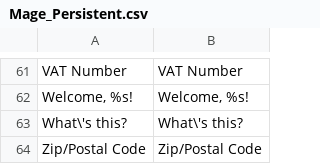
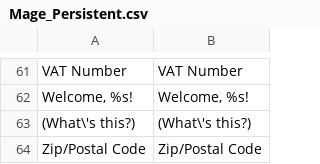
Before and after one commit to Magnusvb/magrwd, a CSV file: app/locale/en_US/Mage_Persistent.csv, drawn as a sheet; only a part is shown, gaps mark what is left out.

```diff
--- a/app/locale/en_US/Mage_Persistent.csv
+++ b/app/locale/en_US/Mage_Persistent.csv
@@ -62,3 +62,3 @@
 "Welcome, %s!","Welcome, %s!"
-"What\'s this?","What\'s this?"
+"(What\'s this?)","(What\'s this?)"
 "Zip/Postal Code","Zip/Postal Code"
```
Also changed, not shown: app/locale/en_US/Mage_Page.csv, 22 other files.
